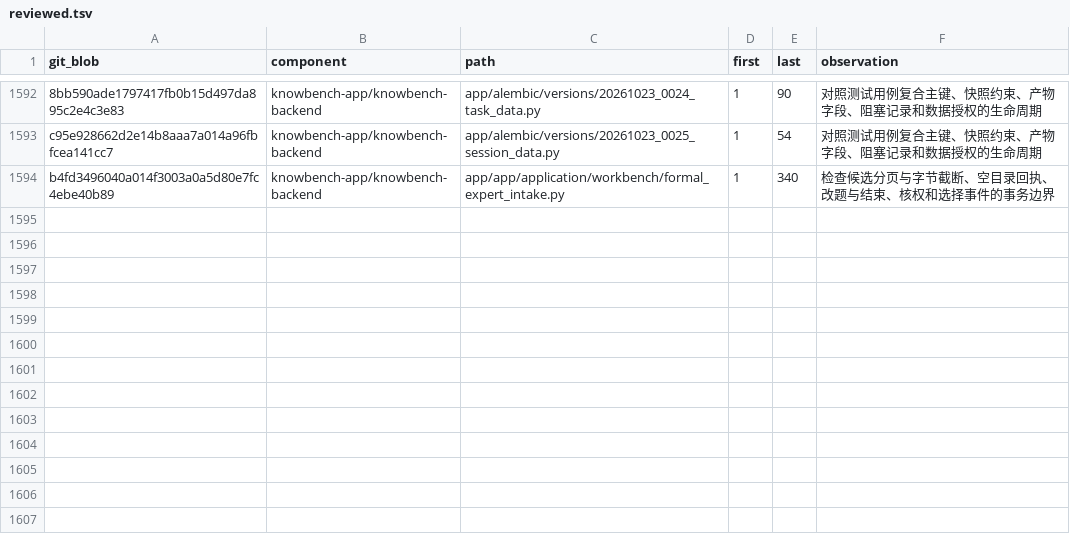
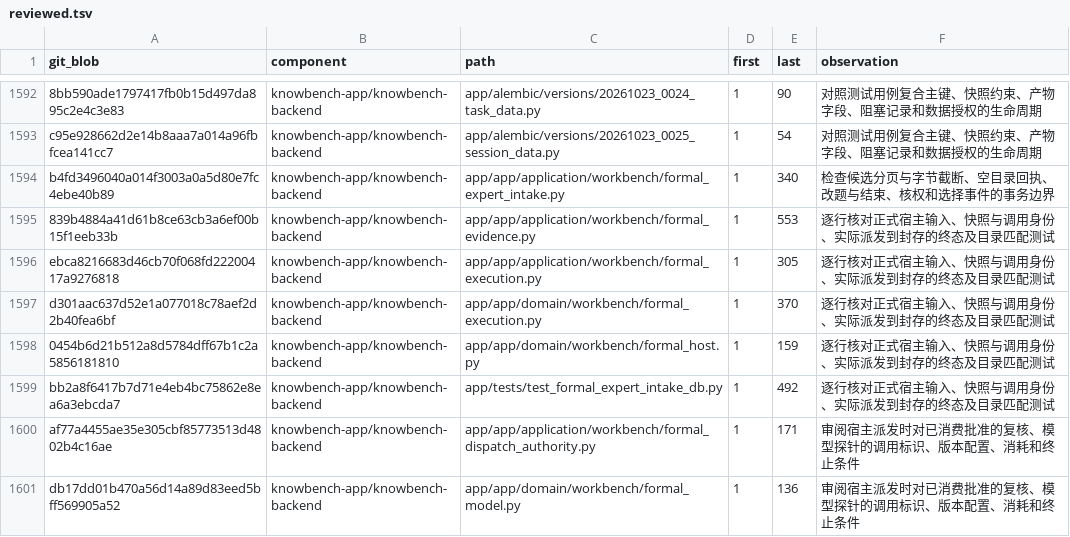
Before and after one commit to sunmoonlion/sunmoonun, a TSV file: scripts/results/2026-11-26-Luna十八组件逐行审查/reviewed.tsv, drawn as a sheet; only a part is shown, gaps mark what is left out; the diff names each change by its address in the sheet, - before the commit and + after, or states it on an @@ line.

```diff
--- a/scripts/results/2026-11-26-Luna十八组件逐行审查/reviewed.tsv
+++ b/scripts/results/2026-11-26-Luna十八组件逐行审查/reviewed.tsv
+row 1595: 839b4884a41d61b8ce63cb3a6ef00b15f1eeb33b | knowbench-app/knowbench-backend | app/app/application/workbench/formal_evidence.py | 1 | 553 | 逐行核对正式宿主输入、快照与调用身份、实际派发到封存的终态及目录匹配测试
+row 1596: ebca8216683d46cb70f068fd22200417a9276818 | knowbench-app/knowbench-backend | app/app/application/workbench/formal_execution.py | 1 | 305 | 逐行核对正式宿主输入、快照与调用身份、实际派发到封存的终态及目录匹配测试
+row 1597: d301aac637d52e1a077018c78aef2d2b40fea6bf | knowbench-app/knowbench-backend | app/app/domain/workbench/formal_execution.py | 1 | 370 | 逐行核对正式宿主输入、快照与调用身份、实际派发到封存的终态及目录匹配测试
+row 1598: 0454b6d21b512a8d5784dff67b1c2a5856181810 | knowbench-app/knowbench-backend | app/app/domain/workbench/formal_host.py | 1 | 159 | 逐行核对正式宿主输入、快照与调用身份、实际派发到封存的终态及目录匹配测试
+row 1599: bb2a8f6417b7d71e4eb4bc75862e8ea6a3ebcda7 | knowbench-app/knowbench-backend | app/tests/test_formal_expert_intake_db.py | 1 | 492 | 逐行核对正式宿主输入、快照与调用身份、实际派发到封存的终态及目录匹配测试
+row 1600: af77a4455ae35e305cbf85773513d4802b4c16ae | knowbench-app/knowbench-backend | app/app/application/workbench/formal_dispatch_authority.py | 1 | 171 | 审阅宿主派发时对已消费批准的复核、模型探针的调用标识、版本配置、消耗和终止条件
+row 1601: db17dd01b470a56d14a89d83eed5bff569905a52 | knowbench-app/knowbench-backend | app/app/domain/workbench/formal_model.py | 1 | 136 | 审阅宿主派发时对已消费批准的复核、模型探针的调用标识、版本配置、消耗和终止条件
```
Also changed, not shown: 6 other files.
